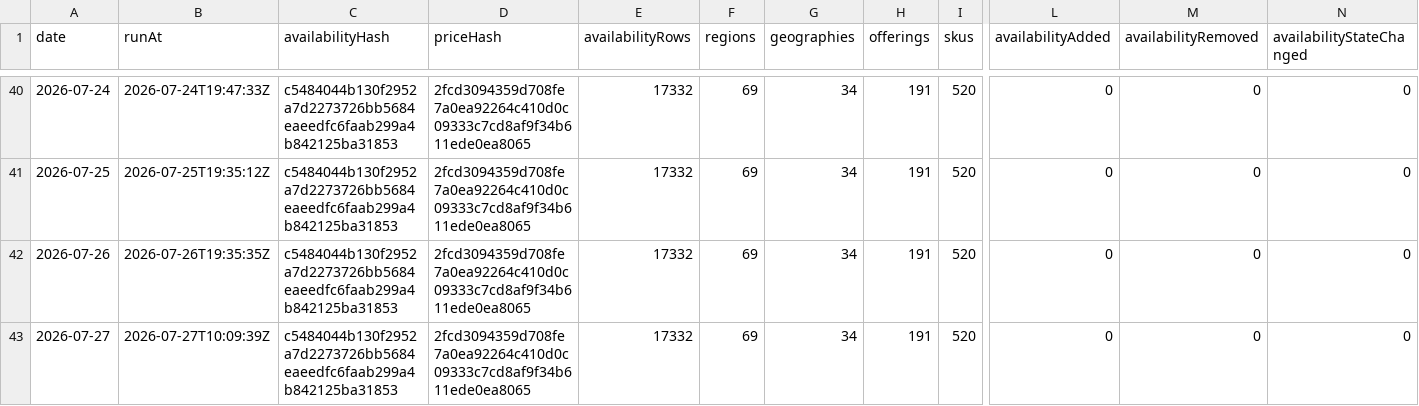
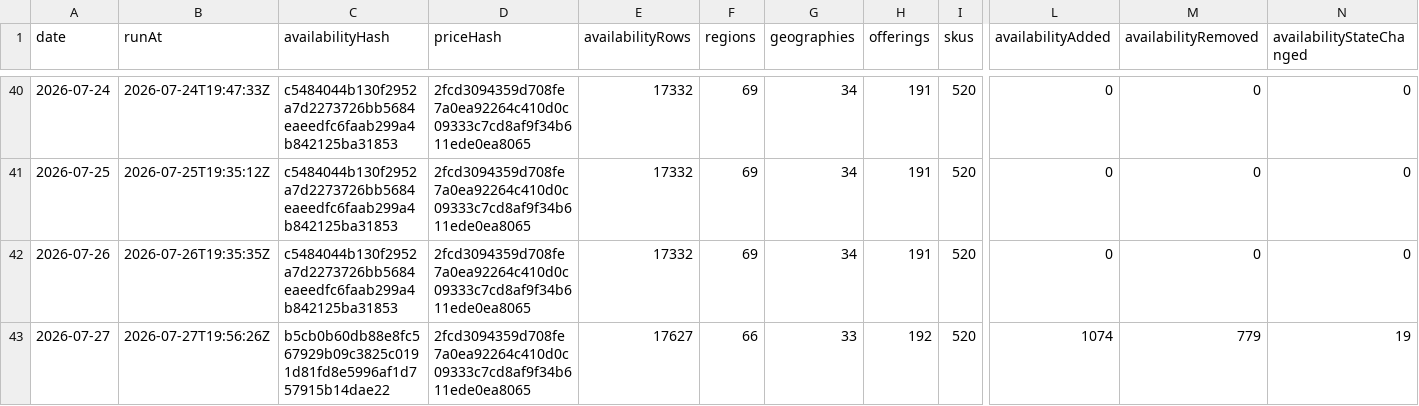
Before and after one commit to s04/azure-regional-services, a CSV file: data/gold/timeseries/daily-summary.csv, drawn as a sheet; only a part is shown, gaps mark what is left out; the diff names each change by its address in the sheet, - before the commit and + after, or states it on an @@ line.

```diff
--- a/data/gold/timeseries/daily-summary.csv
+++ b/data/gold/timeseries/daily-summary.csv
-B43 (runAt): 2026-07-27T10:09:39Z
+B43 (runAt): 2026-07-27T19:56:26Z
-C43 (availabilityHash): c5484044b130f2952a7d2273726bb5684eaeedfc6faab299a4b842125ba31853
+C43 (availabilityHash): b5cb0b60db88e8fc567929b09c3825c0191d81fd8e5996af1d757915b14dae22
-E43 (availabilityRows): 17332
+E43 (availabilityRows): 17627
-F43 (regions): 69
+F43 (regions): 66
-G43 (geographies): 34
+G43 (geographies): 33
-H43 (offerings): 191
+H43 (offerings): 192
-L43 (availabilityAdded): 0
+L43 (availabilityAdded): 1074
-M43 (availabilityRemoved): 0
+M43 (availabilityRemoved): 779
-N43 (availabilityStateChanged): 0
+N43 (availabilityStateChanged): 19
```
Also changed, not shown: data/gold/timeseries/price-summary.csv, 6 other files.
